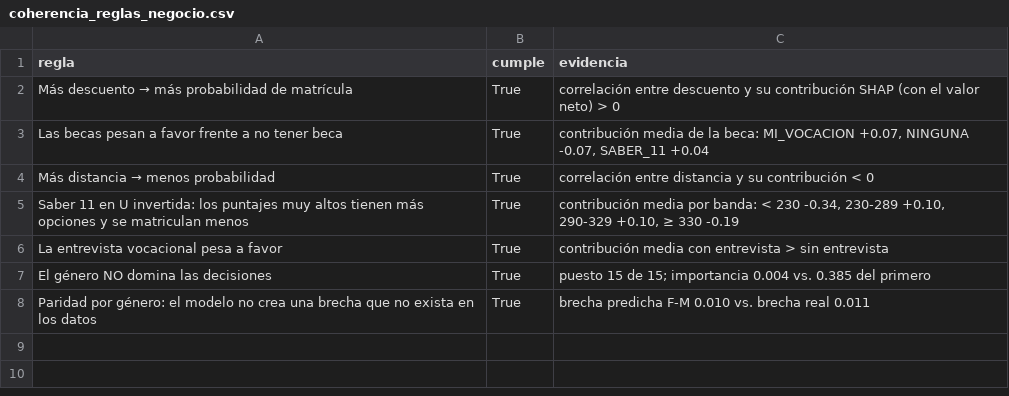
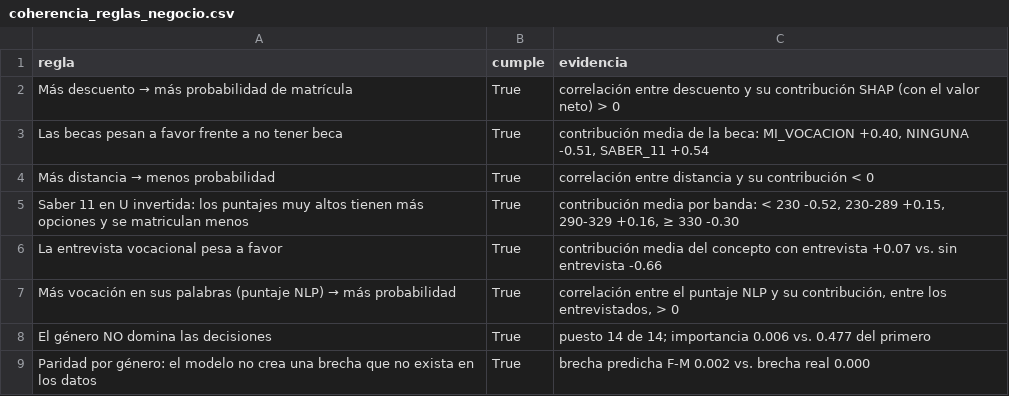
Before and after one commit to xyosho/Proyecto-Homologacion-ML, a CSV file: sprints/sprint_4_explicabilidad/resultados/coherencia_reglas_negocio.csv, drawn as a sheet.

Commit message:
Sprint 4: explicabilidad con el modelo de matrícula con NLP
- Explica la logística con el puntaje NLP de la entrevista: beca y precio 21,5%, entrevista 18,6%, canal 14,3%.
- El Saber 11 pesa 6,1 veces más que la edad; 8 de 8 reglas de negocio y 9 de 10 efectos verdaderos.
- Datos con la matrícula como Bernoulli (p = 43/76) y sin el promedio del colegio en el análisis.
- Agrega src/nlp_vocacion.py; README y justificación con las cifras actuales.

```diff
--- a/sprints/sprint_4_explicabilidad/resultados/coherencia_reglas_negocio.csv
+++ b/sprints/sprint_4_explicabilidad/resultados/coherencia_reglas_negocio.csv
@@ -2,7 +2,8 @@
 Más descuento → más probabilidad de matrícula,True,correlación entre descuento y su contribución SHAP (con el valor neto) > 0
-Las becas pesan a favor frente a no tener beca,True,"contribución media de la beca: MI_VOCACION +0.07, NINGUNA -0.07, SABER_11 +0.04"
+Las becas pesan a favor frente a no tener beca,True,"contribución media de la beca: MI_VOCACION +0.40, NINGUNA -0.51, SABER_11 +0.54"
 Más distancia → menos probabilidad,True,correlación entre distancia y su contribución < 0
-Saber 11 en U invertida: los puntajes muy altos tienen más opciones y se matriculan menos,True,"contribución media por banda: < 230 -0.34, 230-289 +0.10, 290-329 +0.10, ≥ 330 -0.19"
-La entrevista vocacional pesa a favor,True,contribución media con entrevista > sin entrevista
-El género NO domina las decisiones,True,puesto 15 de 15; importancia 0.004 vs. 0.385 del primero
-Paridad por género: el modelo no crea una brecha que no exista en los datos,True,brecha predicha F-M 0.010 vs. brecha real 0.011
+Saber 11 en U invertida: los puntajes muy altos tienen más opciones y se matriculan menos,True,"contribución media por banda: < 230 -0.52, 230-289 +0.15, 290-329 +0.16, ≥ 330 -0.30"
+La entrevista vocacional pesa a favor,True,contribución media del concepto con entrevista +0.07 vs. sin entrevista -0.66
+Más vocación en sus palabras (puntaje NLP) → más probabilidad,True,"correlación entre el puntaje NLP y su contribución, entre los entrevistados, > 0"
+El género NO domina las decisiones,True,puesto 14 de 14; importancia 0.006 vs. 0.477 del primero
+Paridad por género: el modelo no crea una brecha que no exista en los datos,True,brecha predicha F-M 0.002 vs. brecha real 0.000
```
Also changed, not shown: sprints/sprint_4_explicabilidad/resultados/casos_shap_vs_lime.csv, sprints/sprint_4_explicabilidad/resultados/comparacion_con_efectos_verdaderos.csv, 30 other files.
